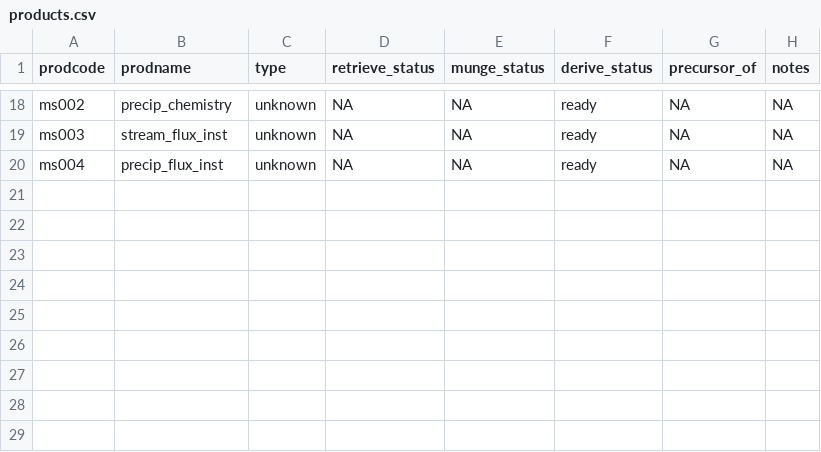
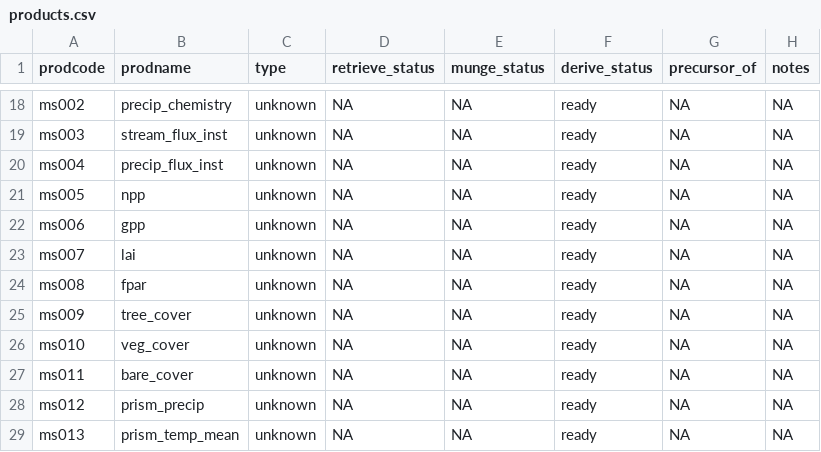
Before and after one commit to MacroSHEDS/data_processing, a CSV file: src/lter/hjandrews/products.csv, drawn as a sheet; only a part is shown, gaps mark what is left out.

```diff
--- a/src/lter/hjandrews/products.csv
+++ b/src/lter/hjandrews/products.csv
@@ -20 +20,10 @@ ms003,stream_flux_inst,unknown,NA,NA,ready,NA,NA
 ms004,precip_flux_inst,unknown,NA,NA,ready,NA,NA
+ms005,npp,unknown,"NA","NA",ready,"NA","NA"
+ms006,gpp,unknown,"NA","NA",ready,"NA","NA"
+ms007,lai,unknown,"NA","NA",ready,"NA","NA"
+ms008,fpar,unknown,"NA","NA",ready,"NA","NA"
+ms009,tree_cover,unknown,"NA","NA",ready,"NA","NA"
+ms010,veg_cover,unknown,"NA","NA",ready,"NA","NA"
+ms011,bare_cover,unknown,"NA","NA",ready,"NA","NA"
+ms012,prism_precip,unknown,"NA","NA",ready,"NA","NA"
+ms013,prism_temp_mean,unknown,"NA","NA",ready,"NA","NA"
```
Also changed, not shown: src/lter/hbef/products.csv, 7 other files.
